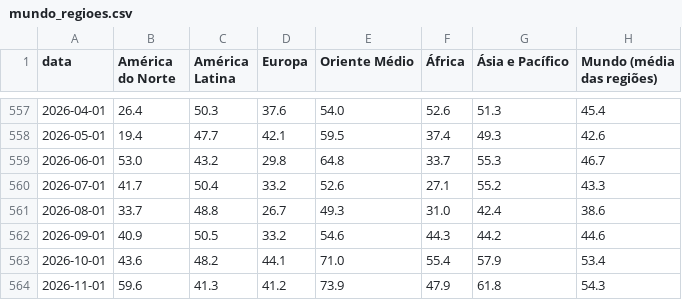
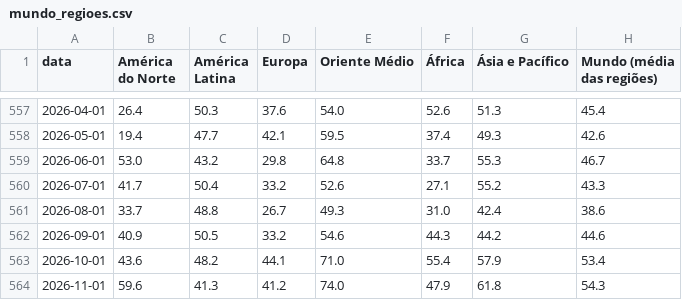
Before and after one commit to heitorandradesantos-pixel/termometro-de-crise, a CSV file: diario/historico/mundo_regioes.csv, drawn as a sheet; only a part is shown, gaps mark what is left out.

```diff
--- a/diario/historico/mundo_regioes.csv
+++ b/diario/historico/mundo_regioes.csv
@@ -563,2 +563,2 @@ data,América do Norte,América Latina,Europa,Oriente Médio,África,Ásia e Pac
 2026-10-01,43.6,48.2,44.1,71.0,55.4,57.9,53.4
-2026-11-01,59.6,41.3,41.2,73.9,47.9,61.8,54.3
+2026-11-01,59.6,41.3,41.2,74.0,47.9,61.8,54.3
```
Also changed, not shown: diario/historico/mundo_paises.csv, 7 other files.
